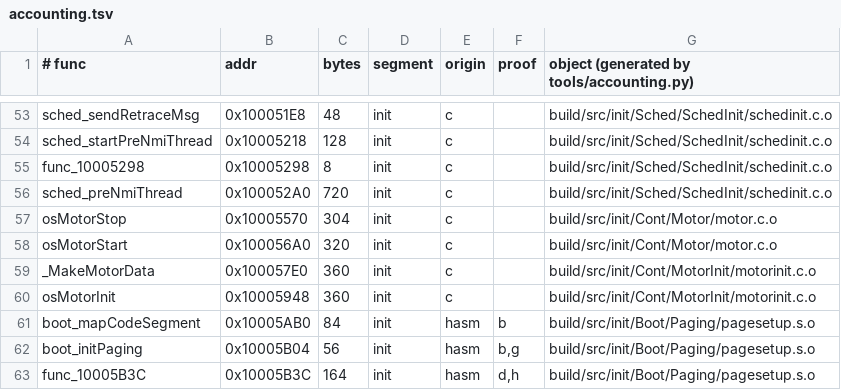
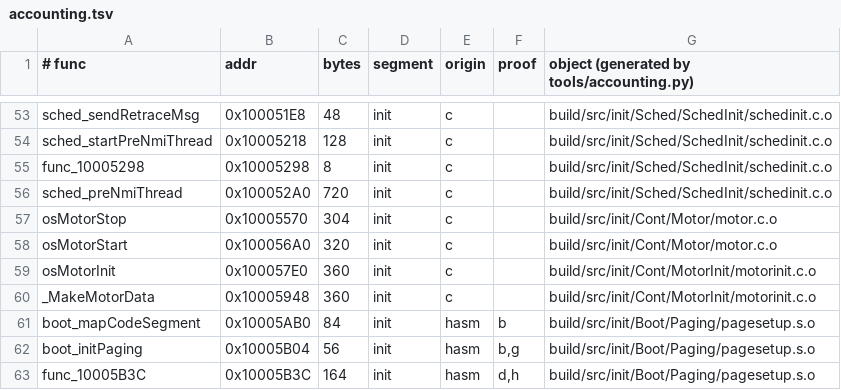
Before and after one commit to sholdee/conker-decomp, a TSV file: tools/accounting.tsv, drawn as a sheet; only a part is shown, gaps mark what is left out.

```diff
--- a/tools/accounting.tsv
+++ b/tools/accounting.tsv
@@ -58,4 +58,4 @@ osMotorStop	0x10005570	304	init	c		build/src/init/Cont/Motor/motor.c.o
 osMotorStart	0x100056A0	320	init	c		build/src/init/Cont/Motor/motor.c.o
-_MakeMotorData	0x100057E0	360	init	c		build/src/init/Cont/MotorInit/motorinit.c.o
-osMotorInit	0x10005948	360	init	c		build/src/init/Cont/MotorInit/motorinit.c.o
+osMotorInit	0x100057E0	360	init	c		build/src/init/Cont/MotorInit/motorinit.c.o
+_MakeMotorData	0x10005948	360	init	c		build/src/init/Cont/MotorInit/motorinit.c.o
 boot_mapCodeSegment	0x10005AB0	84	init	hasm	b	build/src/init/Boot/Paging/pagesetup.s.o
```
Also changed, not shown: tools/subsystems.tsv, 6 other files.
